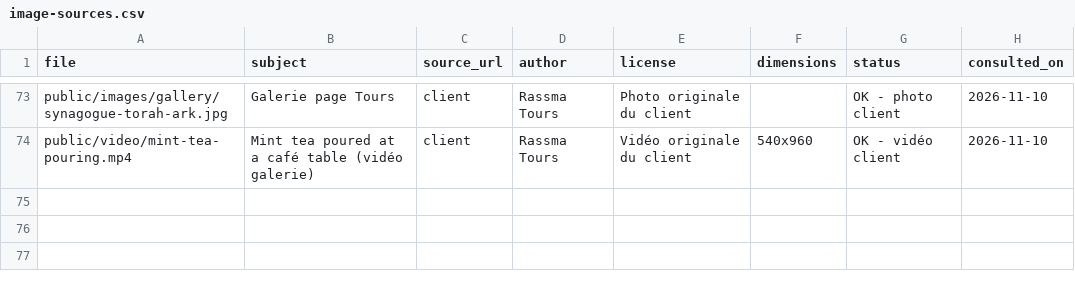
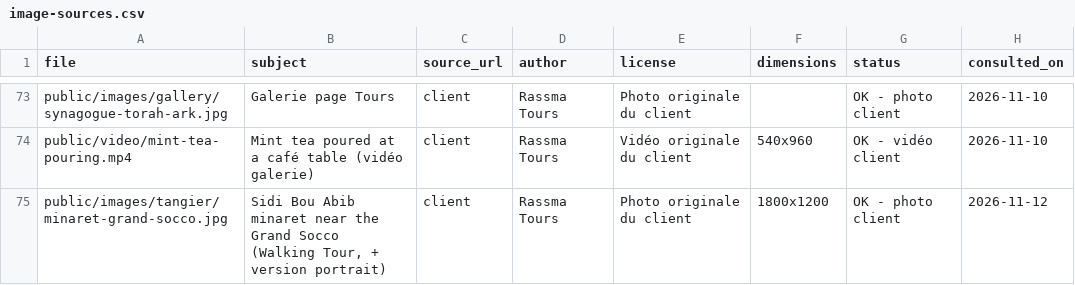
Before and after one commit to madaniysn03/rassmatours, a CSV file: research/image-sources.csv, drawn as a sheet; only a part is shown, gaps mark what is left out.

```diff
--- a/research/image-sources.csv
+++ b/research/image-sources.csv
@@ -74 +74,2 @@ public/images/gallery/synagogue-torah-ark.jpg,Galerie page Tours,client,Rassma T
 public/video/mint-tea-pouring.mp4,Mint tea poured at a café table (vidéo galerie),client,Rassma Tours,Vidéo originale du client,540x960,OK - vidéo client,2026-11-10
+public/images/tangier/minaret-grand-socco.jpg,"Sidi Bou Abib minaret near the Grand Socco (Walking Tour, + version portrait)",client,Rassma Tours,Photo originale du client,1800x1200,OK - photo client,2026-11-12
```
Also changed, not shown: 18 other files.
